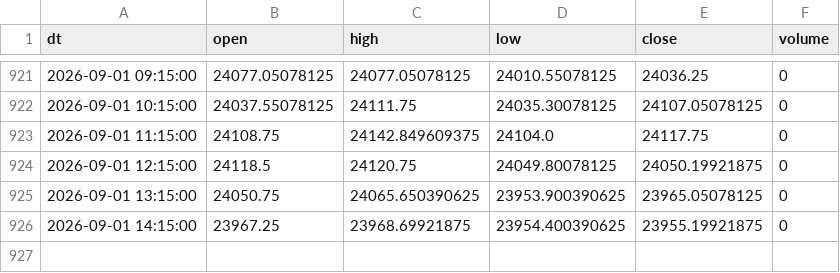
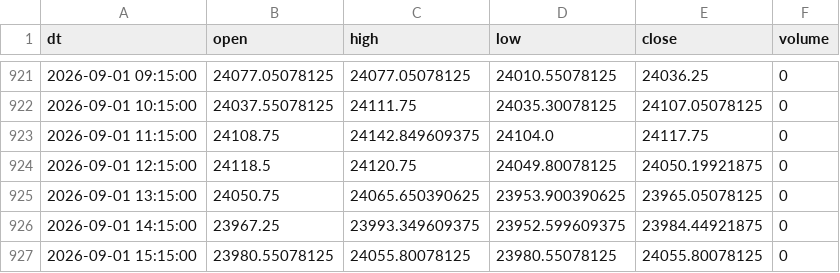
Before and after one commit to Aruj-Singh/nse-dashboard, a CSV file: data/nifty_1h.csv, drawn as a sheet; only a part is shown, gaps mark what is left out.

```diff
--- a/data/nifty_1h.csv
+++ b/data/nifty_1h.csv
@@ -925,2 +925,3 @@ dt,open,high,low,close,volume
 2026-09-01 13:15:00,24050.75,24065.650390625,23953.900390625,23965.05078125,0
-2026-09-01 14:15:00,23967.25,23968.69921875,23954.400390625,23955.19921875,0
+2026-09-01 14:15:00,23967.25,23993.349609375,23952.599609375,23984.44921875,0
+2026-09-01 15:15:00,23980.55078125,24055.80078125,23980.55078125,24055.80078125,0
```
Also changed, not shown: data/block_deals.csv, data/most_active_value.csv, 10 other files.
